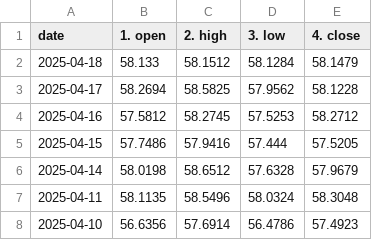
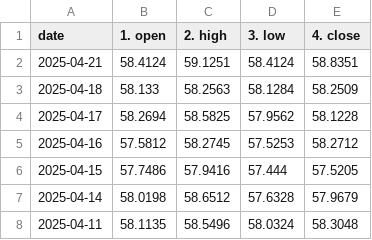
Before and after one commit to Anwaribra/Real-time-Forex-Data-Pipeline, a CSV file: data/historical_EUR_EGP.csv, drawn as a sheet; only a part is shown; the shorter side is filled out with more unchanged rows.

Commit message:
Update historical Forex data

```diff
--- a/data/historical_EUR_EGP.csv
+++ b/data/historical_EUR_EGP.csv
@@ -1,3 +1,4 @@
 date,1. open,2. high,3. low,4. close
-2025-04-18,58.133,58.1512,58.1284,58.1479
+2025-04-21,58.4124,59.1251,58.4124,58.8351
+2025-04-18,58.133,58.2563,58.1284,58.2509
 2025-04-17,58.2694,58.5825,57.9562,58.1228
```
Also changed, not shown: data/historical_EUR_USD.csv, data/historical_USD_EGP.csv.
